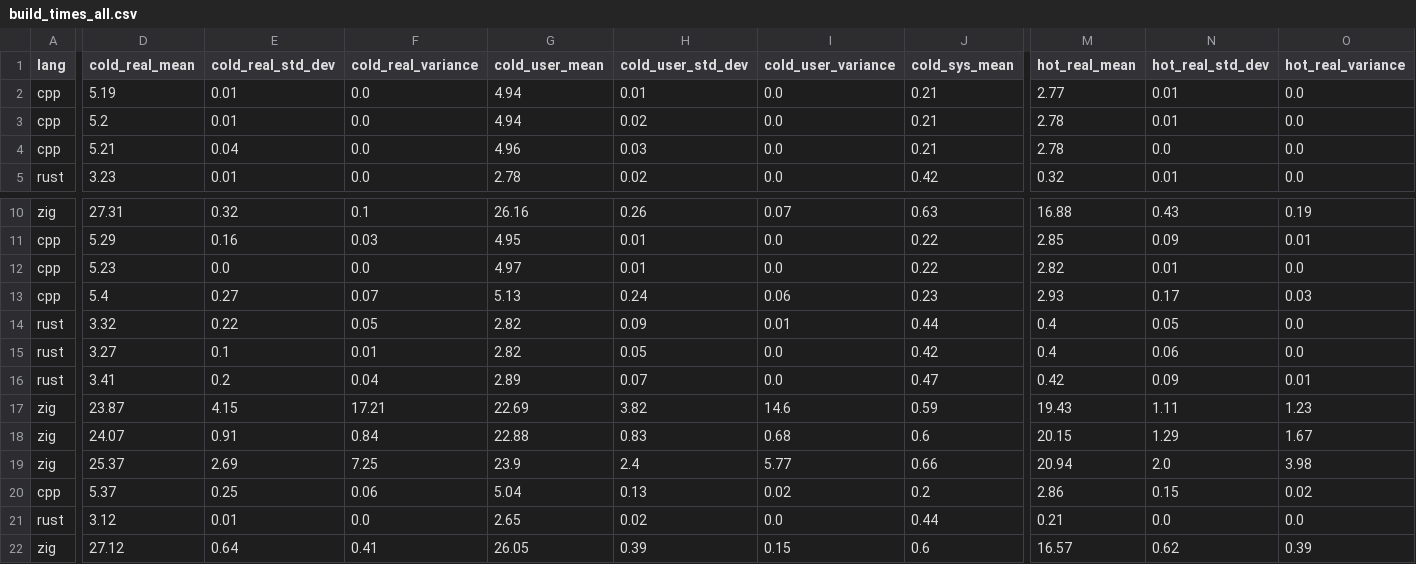
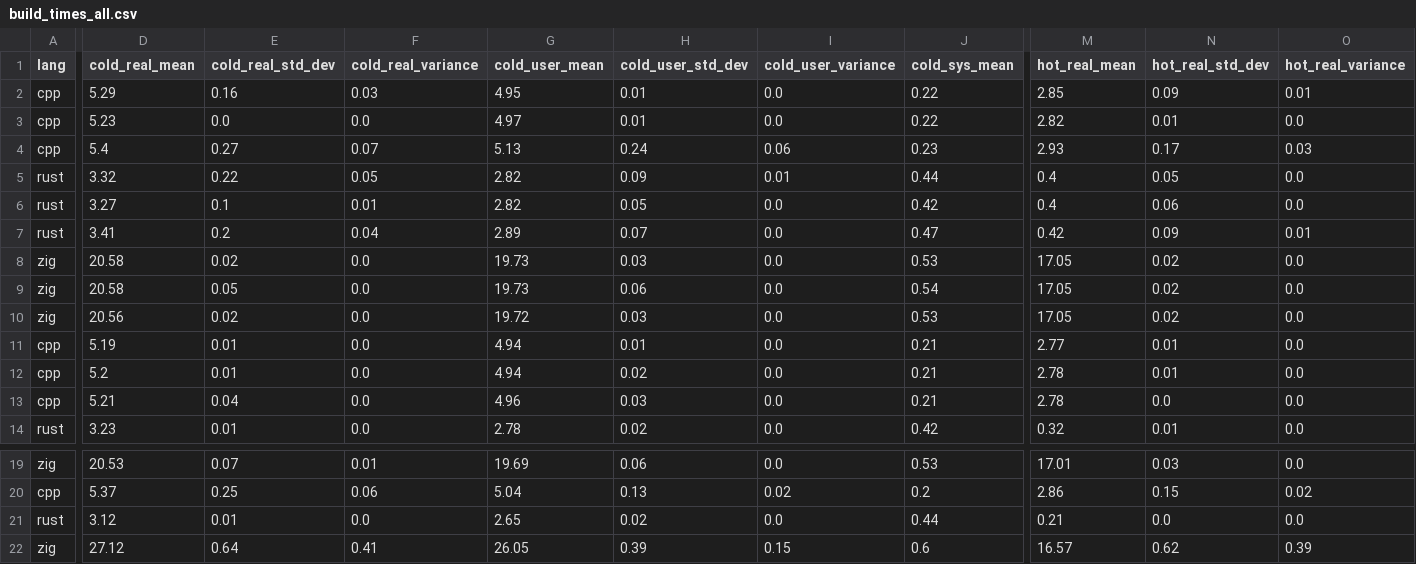
Before and after one commit to thomasisebeck/Research, a CSV file: build_times_all.csv, drawn as a sheet; only a part is shown, gaps mark what is left out; removed rows and columns are numbered as before the commit, all else as after; rows hold the shown columns only; the diff covers the shown part only; the diff names each change by its address in the sheet, - before the commit and + after, or states it on an @@ line.

```diff
--- a/build_times_all.csv
+++ b/build_times_all.csv
@@ row 11 moved to row 2: cpp @@
@@ row 12 moved to row 3: cpp @@
@@ row 13 moved to row 4: cpp @@
@@ row 14 moved to row 5: rust @@
@@ row 15 moved to row 6: rust @@
@@ row 16 moved to row 7: rust @@
+row 8: zig | 20.58 | 0.02 | 0.0 | 19.73 | 0.03 | 0.0 | 0.53 | 17.05 | 0.02 | 0.0
+row 9: zig | 20.58 | 0.05 | 0.0 | 19.73 | 0.06 | 0.0 | 0.54 | 17.05 | 0.02 | 0.0
+row 10: zig | 20.56 | 0.02 | 0.0 | 19.72 | 0.03 | 0.0 | 0.53 | 17.05 | 0.02 | 0.0
-D19 (cold_real_mean): 27.31
+D19 (cold_real_mean): 20.53
-E19 (cold_real_std_dev): 0.32
+E19 (cold_real_std_dev): 0.07
-F19 (cold_real_variance): 0.1
+F19 (cold_real_variance): 0.01
-G19 (cold_user_mean): 26.16
+G19 (cold_user_mean): 19.69
-H19 (cold_user_std_dev): 0.26
+H19 (cold_user_std_dev): 0.06
-I19 (cold_user_variance): 0.07
+I19 (cold_user_variance): 0.0
-J19 (cold_sys_mean): 0.63
+J19 (cold_sys_mean): 0.53
-M19 (hot_real_mean): 16.88
+M19 (hot_real_mean): 17.01
-N19 (hot_real_std_dev): 0.43
+N19 (hot_real_std_dev): 0.03
-O19 (hot_real_variance): 0.19
+O19 (hot_real_variance): 0.0
-row 17: zig | 23.87 | 4.15 | 17.21 | 22.69 | 3.82 | 14.6 | 0.59 | 19.43 | 1.11 | 1.23
-row 18: zig | 24.07 | 0.91 | 0.84 | 22.88 | 0.83 | 0.68 | 0.6 | 20.15 | 1.29 | 1.67
-row 19: zig | 25.37 | 2.69 | 7.25 | 23.9 | 2.4 | 5.77 | 0.66 | 20.94 | 2.0 | 3.98
```
Also changed, not shown: 30 edited cells elsewhere in this file, runtime_times_all.csv, zig/build_times.csv, 3 other files.
